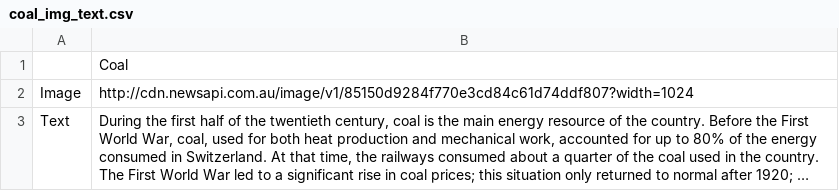
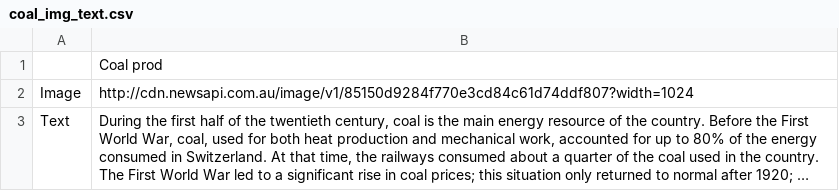
Before and after one commit to IsaacLeimgruber/ADA_labs_repo, a CSV file: Project/Data/coal_img_text.csv, drawn as a sheet; long unchanged cells end in ….

```diff
--- a/Project/Data/coal_img_text.csv
+++ b/Project/Data/coal_img_text.csv
@@ -1,2 +1,2 @@
-,Coal
+,Coal prod
 Image,http://cdn.newsapi.com.au/image/v1/85150d9284f770e3cd84c61d74ddf807?width=1024
```
Also changed, not shown: Project/Data/gas_img_text.csv, Project/Data/ind_wast_img_text.csv, 23 other files.
